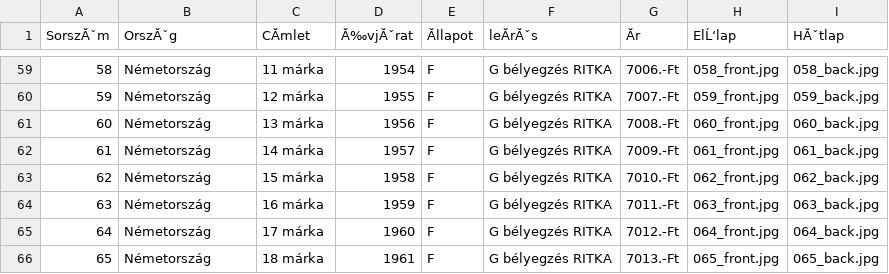
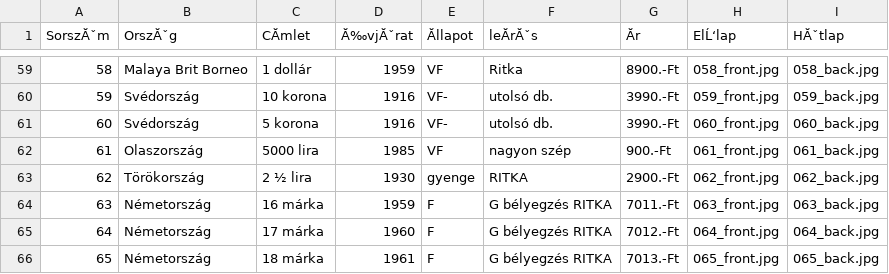
Before and after one commit to KRIPO381/Bankjegyek, a CSV file: bankjegyek.csv, drawn as a sheet; only a part is shown, gaps mark what is left out; the diff covers the shown part only; the diff names each change by its address in the sheet, - before the commit and + after, or states it on an @@ line.

```diff
--- a/bankjegyek.csv
+++ b/bankjegyek.csv
-B59 (OrszĂˇg): Németország
+B59 (OrszĂˇg): Malaya Brit Borneo
-C59 (CĂmlet): 11 márka
+C59 (CĂmlet): 1 dollár
-D59 (Ă‰vjĂˇrat): 1954
+D59 (Ă‰vjĂˇrat): 1959
-E59 (Ăllapot): F
+E59 (Ăllapot): VF
-F59 (leĂrĂˇs): G bélyegzés RITKA
+F59 (leĂrĂˇs): Ritka
-G59 (Ăr): 7006.-Ft
+G59 (Ăr): 8900.-Ft
-B60:B61 (OrszĂˇg): Németország
+B60:B61 (OrszĂˇg): Svédország
-C60 (CĂmlet): 12 márka
+C60 (CĂmlet): 10 korona
-D60 (Ă‰vjĂˇrat): 1955
+D60 (Ă‰vjĂˇrat): 1916
-E60:E61 (Ăllapot): F
+E60:E61 (Ăllapot): VF-
-F60:F61 (leĂrĂˇs): G bélyegzés RITKA
+F60:F61 (leĂrĂˇs): utolsó db.
-G60 (Ăr): 7007.-Ft
+G60 (Ăr): 3990.-Ft
-C61 (CĂmlet): 13 márka
+C61 (CĂmlet): 5 korona
-D61 (Ă‰vjĂˇrat): 1956
+D61 (Ă‰vjĂˇrat): 1916
-G61 (Ăr): 7008.-Ft
+G61 (Ăr): 3990.-Ft
-B62 (OrszĂˇg): Németország
+B62 (OrszĂˇg): Olaszország
-C62 (CĂmlet): 14 márka
+C62 (CĂmlet): 5000 lira
-D62 (Ă‰vjĂˇrat): 1957
+D62 (Ă‰vjĂˇrat): 1985
-E62 (Ăllapot): F
+E62 (Ăllapot): VF
-F62 (leĂrĂˇs): G bélyegzés RITKA
+F62 (leĂrĂˇs): nagyon szép
-G62 (Ăr): 7009.-Ft
+G62 (Ăr): 900.-Ft
-B63 (OrszĂˇg): Németország
+B63 (OrszĂˇg): Törökország
-C63 (CĂmlet): 15 márka
+C63 (CĂmlet): 2 ½ lira
-D63 (Ă‰vjĂˇrat): 1958
+D63 (Ă‰vjĂˇrat): 1930
-E63 (Ăllapot): F
+E63 (Ăllapot): gyenge
-F63 (leĂrĂˇs): G bélyegzés RITKA
+F63 (leĂrĂˇs): RITKA
-G63 (Ăr): 7010.-Ft
+G63 (Ăr): 2900.-Ft
```
Also changed, not shown: 28 edited cells elsewhere in this file.
